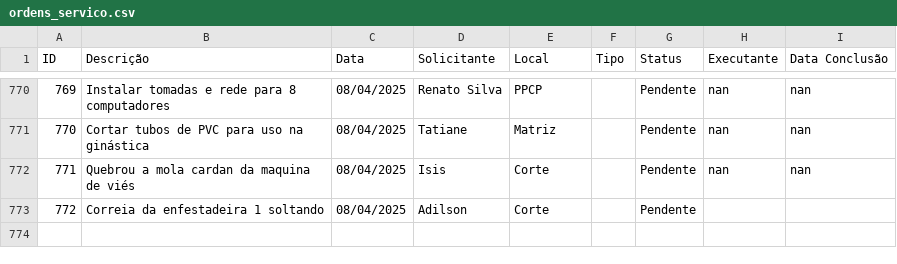
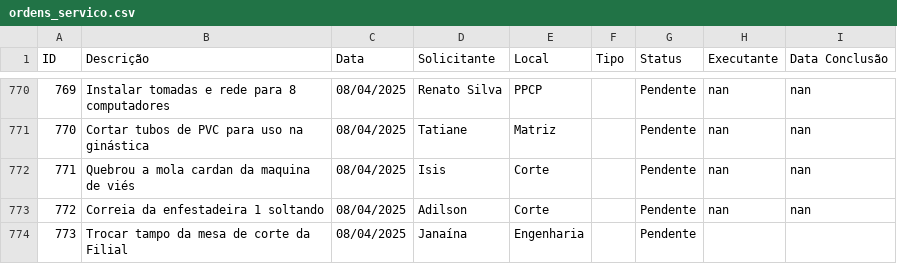
Before and after one commit to vilelarobson0971/os_manut, a CSV file: ordens_servico.csv, drawn as a sheet; only a part is shown, gaps mark what is left out.

Commit message:
Atualização automática do sistema de OS

```diff
--- a/ordens_servico.csv
+++ b/ordens_servico.csv
@@ -772,2 +772,3 @@ ID,Descrição,Data,Solicitante,Local,Tipo,Status,Executante,Data Conclusão
 771,Quebrou a mola cardan da maquina de viés,08/04/2025,Isis,Corte,,Pendente,nan,nan
-772,Correia da enfestadeira 1 soltando,08/04/2025,Adilson,Corte,,Pendente,,
+772,Correia da enfestadeira 1 soltando,08/04/2025,Adilson,Corte,,Pendente,nan,nan
+773,Trocar tampo da mesa de corte da Filial,08/04/2025,Janaína,Engenharia ,,Pendente,,
```
